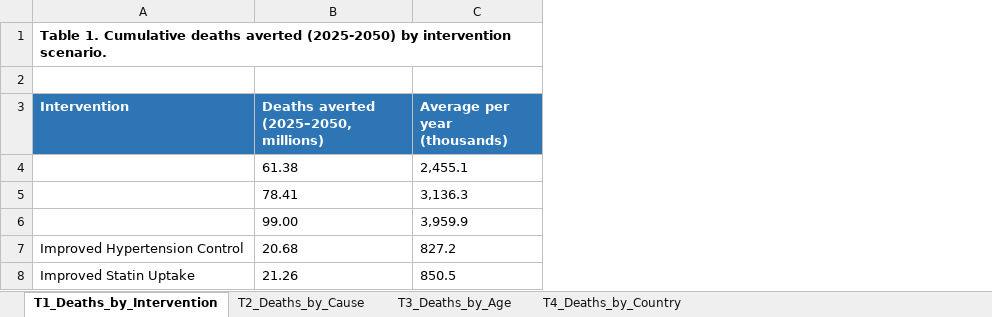
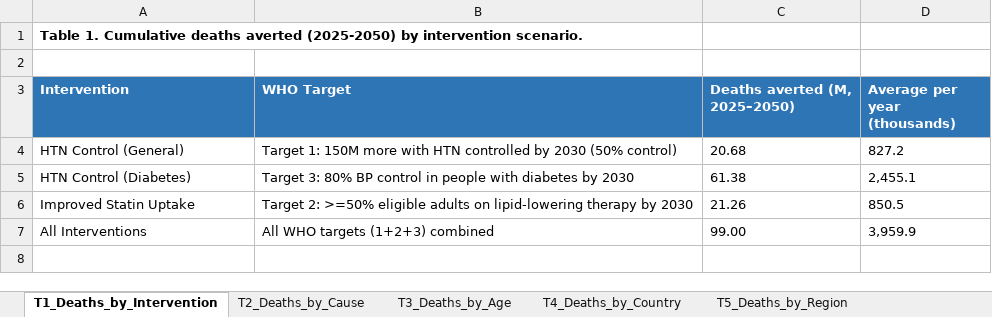
Before and after one commit to Disease-Control-Priorities/uw-who-cvdtargets, an Excel workbook: scenarios/scenarios_aim1/aim1_results_tables.xlsx, sheet T1_Deaths_by_Intervention, drawn as a sheet; values as stored, in another font and other column widths than the file's, no borders; removed rows and columns are numbered as before the commit, all else as after; the diff names each change by its address in the sheet, - before the commit and + after, or states it on an @@ line.

```diff
--- a/scenarios/scenarios_aim1/aim1_results_tables.xlsx (sheet T1_Deaths_by_Intervention)
+++ b/scenarios/scenarios_aim1/aim1_results_tables.xlsx (sheet T1_Deaths_by_Intervention)
+sheet tab: T5_Deaths_by_Region
+column B (WHO Target), row 4: Target 1: 150M more with HTN controlled by 2030 (50% control); row 6: Target 2: >=50% eligible adults on lipid-lowering therapy by 2030
-C3: Deaths averted (2025–2050, millions)
+C3: Deaths averted (M, 2025–2050)
-row 4:  | 61.38 | 2,455.1
-row 5:  | 78.41 | 3,136.3
-row 6:  | 99.00 | 3,959.9
-A4 (Intervention): Improved Hypertension Control
+A4 (Intervention): HTN Control (General)
+row 5: HTN Control (Diabetes) | Target 3: 80% BP control in people with diabetes by 2030 | 61.38 | 2,455.1
+row 7: All Interventions | All WHO targets (1+2+3) combined | 99.00 | 3,959.9
```
Also changed, not shown: sheet T4_Deaths_by_Country, sheet T3_Deaths_by_Age, sheet T2_Deaths_by_Cause, 31 other files.
